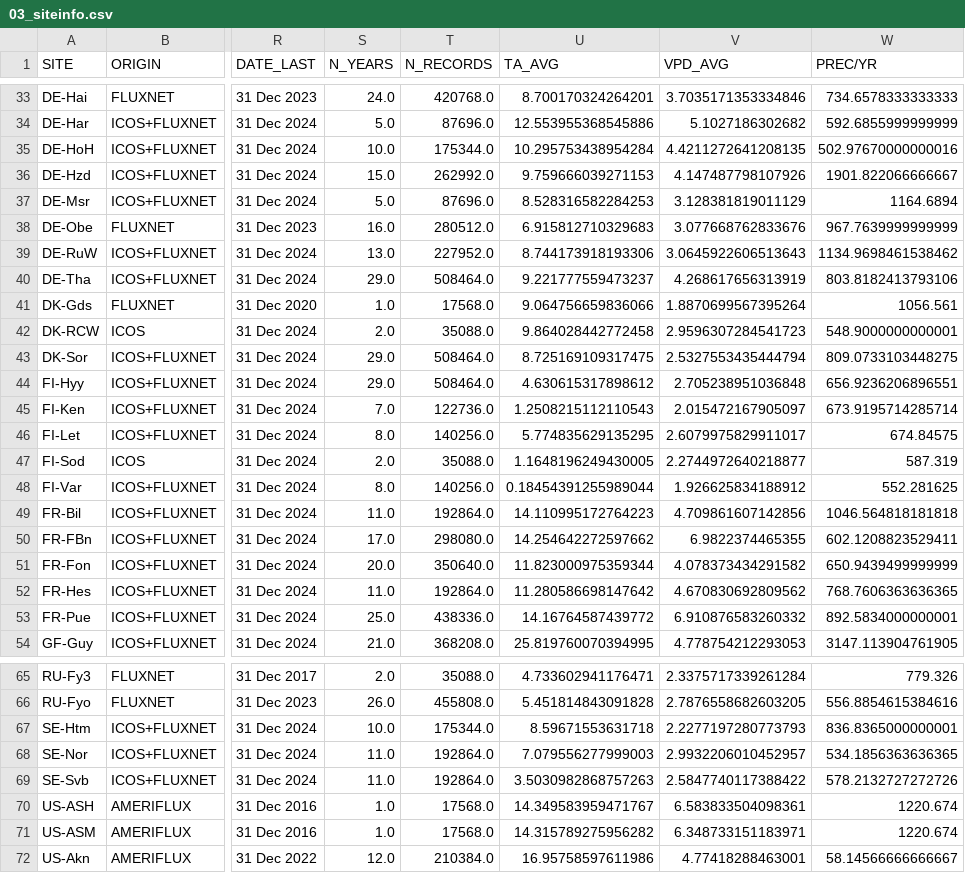
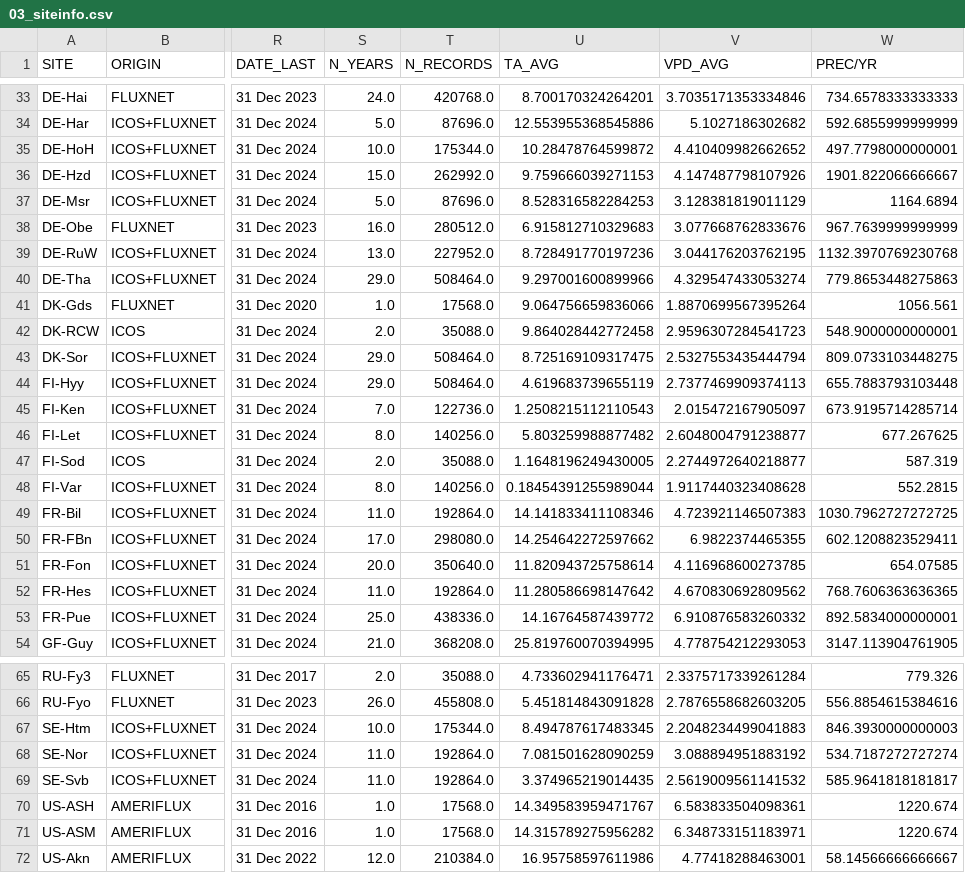
Before and after one commit to holukas/ms-forests-vpd, a CSV file: OUT/03_siteinfo.csv, drawn as a sheet; only a part is shown, gaps mark what is left out; the diff covers the shown part only; the diff names each change by its address in the sheet, - before the commit and + after, or states it on an @@ line.

```diff
--- a/OUT/03_siteinfo.csv
+++ b/OUT/03_siteinfo.csv
-U35 (TA_AVG): 10.295753438954284
+U35 (TA_AVG): 10.28478764599872
-V35 (VPD_AVG): 4.4211272641208135
+V35 (VPD_AVG): 4.410409982662652
-W35 (PREC/YR): 502.97670000000016
+W35 (PREC/YR): 497.7798000000001
-U39 (TA_AVG): 8.744173918193306
+U39 (TA_AVG): 8.728491770197236
-V39 (VPD_AVG): 3.0645922606513643
+V39 (VPD_AVG): 3.044176203762195
-W39 (PREC/YR): 1134.9698461538462
+W39 (PREC/YR): 1132.3970769230768
-U40 (TA_AVG): 9.221777559473237
+U40 (TA_AVG): 9.297001600899966
-V40 (VPD_AVG): 4.268617656313919
+V40 (VPD_AVG): 4.329547433053274
-W40 (PREC/YR): 803.8182413793106
+W40 (PREC/YR): 779.8653448275863
-U44 (TA_AVG): 4.630615317898612
+U44 (TA_AVG): 4.619683739655119
-V44 (VPD_AVG): 2.705238951036848
+V44 (VPD_AVG): 2.7377469909374113
-W44 (PREC/YR): 656.9236206896551
+W44 (PREC/YR): 655.7883793103448
-U46 (TA_AVG): 5.774835629135295
+U46 (TA_AVG): 5.803259988877482
-V46 (VPD_AVG): 2.6079975829911017
+V46 (VPD_AVG): 2.6048004791238877
-W46 (PREC/YR): 674.84575
+W46 (PREC/YR): 677.267625
-V48 (VPD_AVG): 1.926625834188912
+V48 (VPD_AVG): 1.9117440323408628
-W48 (PREC/YR): 552.281625
+W48 (PREC/YR): 552.2815
-U49 (TA_AVG): 14.110995172764223
+U49 (TA_AVG): 14.141833411108346
-V49 (VPD_AVG): 4.709861607142856
+V49 (VPD_AVG): 4.723921146507383
-W49 (PREC/YR): 1046.564818181818
+W49 (PREC/YR): 1030.7962727272725
-U51 (TA_AVG): 11.823000975359344
+U51 (TA_AVG): 11.820943725758614
-V51 (VPD_AVG): 4.078373434291582
+V51 (VPD_AVG): 4.116968600273785
-W51 (PREC/YR): 650.9439499999999
+W51 (PREC/YR): 654.07585
-U67 (TA_AVG): 8.59671553631718
+U67 (TA_AVG): 8.494787617483345
-V67 (VPD_AVG): 2.2277197280773793
+V67 (VPD_AVG): 2.2048234499041883
-W67 (PREC/YR): 836.8365000000001
+W67 (PREC/YR): 846.3930000000003
-U68 (TA_AVG): 7.079556277999003
+U68 (TA_AVG): 7.081501628090259
-V68 (VPD_AVG): 2.9932206010452957
+V68 (VPD_AVG): 3.088894951883192
-W68 (PREC/YR): 534.1856363636365
+W68 (PREC/YR): 534.7187272727274
-U69 (TA_AVG): 3.5030982868757263
+U69 (TA_AVG): 3.374965219014435
-V69 (VPD_AVG): 2.5847740117388422
+V69 (VPD_AVG): 2.5619009561141532
-W69 (PREC/YR): 578.2132727272726
+W69 (PREC/YR): 585.9641818181817
```
Also changed, not shown: 18 edited cells elsewhere in this file, 2 other files.
